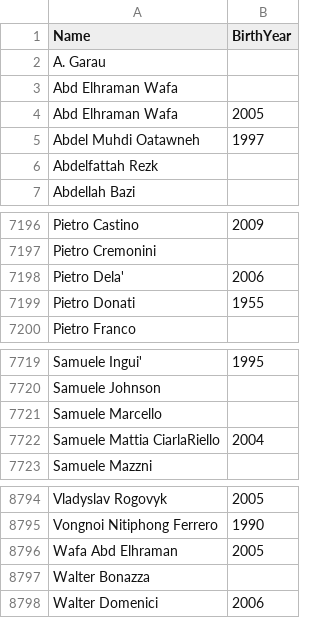
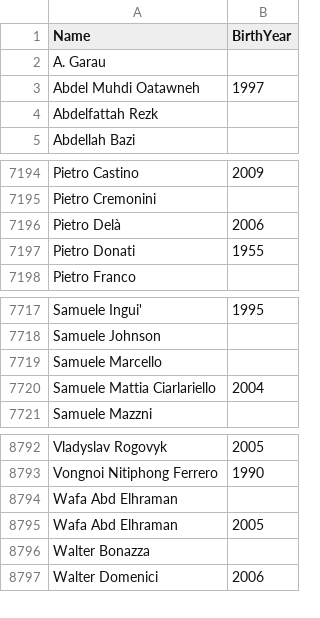
Before and after one commit to labarilem/openpowerlifting-tools, a CSV file: scripts/data/fipl-athletes.csv, drawn as a sheet; only a part is shown, gaps mark what is left out.

Commit message:
add athletes

```diff
--- a/scripts/data/fipl-athletes.csv
+++ b/scripts/data/fipl-athletes.csv
@@ -2,4 +2,2 @@ Name,BirthYear
 A. Garau,
-Abd Elhraman Wafa,
-Abd Elhraman Wafa,2005
 Abdel Muhdi Oatawneh,1997
@@ -7197,3 +7195,3 @@ Pietro Castino,2009
 Pietro Cremonini,
-Pietro Dela',2006
+Pietro Delà,2006
 Pietro Donati,1955
@@ -7721,3 +7719,3 @@ Samuele Johnson,
 Samuele Marcello,
-Samuele Mattia CiarlaRiello,2004
+Samuele Mattia Ciarlariello,2004
 Samuele Mazzni,
@@ -8795,2 +8793,3 @@ Vladyslav Rogovyk,2005
 Vongnoi Nitiphong Ferrero,1990
+Wafa Abd Elhraman,
 Wafa Abd Elhraman,2005
```
